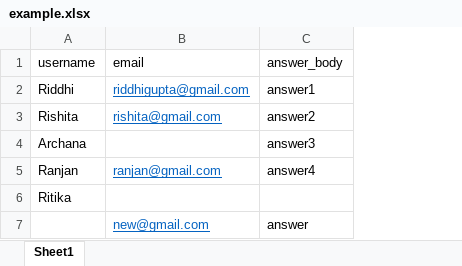
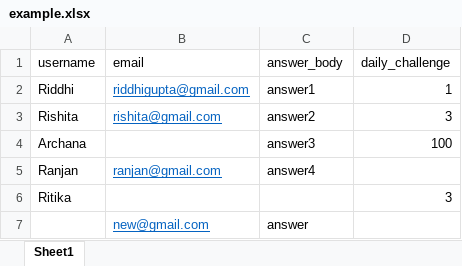
Before and after one commit to RiddhiGupta5/project-ideas-v2-backend, an Excel workbook: example.xlsx, sheet Sheet1, drawn as a sheet; values as stored, in another font and other column widths than the file's, no borders; the diff names each change by its address in the sheet, - before the commit and + after, or states it on an @@ line.

Commit message:
Updated Route for excel sheet upload

```diff
--- a/example.xlsx (sheet Sheet1)
+++ b/example.xlsx (sheet Sheet1)
+column D (daily_challenge), rows 2-6: 1 | 3 | 100 |  | 3
```
Also changed, not shown: 1 other file.
